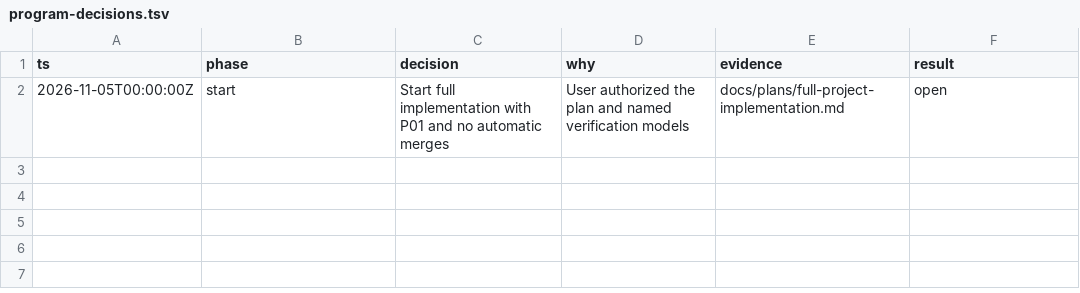
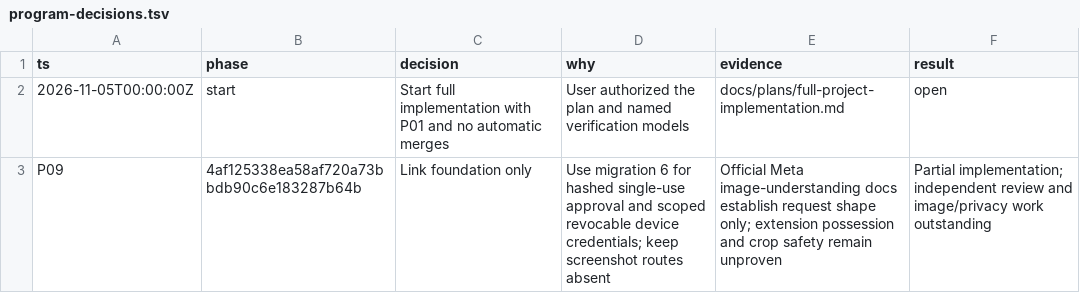
Before and after one commit to GhostInHex/clearcheckout, a TSV file: docs/verification/program-decisions.tsv, drawn as a sheet.

Commit message:
Add partial P09 scoped device linking foundation

```diff
--- a/docs/verification/program-decisions.tsv
+++ b/docs/verification/program-decisions.tsv
@@ -2 +2,2 @@ ts	phase	decision	why	evidence	result
 2026-11-05T00:00:00Z	start	Start full implementation with P01 and no automatic merges	User authorized the plan and named verification models	docs/plans/full-project-implementation.md	open
+P09	4af125338ea58af720a73bbdb90c6e183287b64b	Link foundation only	Use migration 6 for hashed single-use approval and scoped revocable device credentials; keep screenshot routes absent	Official Meta image-understanding docs establish request shape only; extension possession and crop safety remain unproven	Partial implementation; independent review and image/privacy work outstanding
```
Also changed, not shown: 9 other files.
